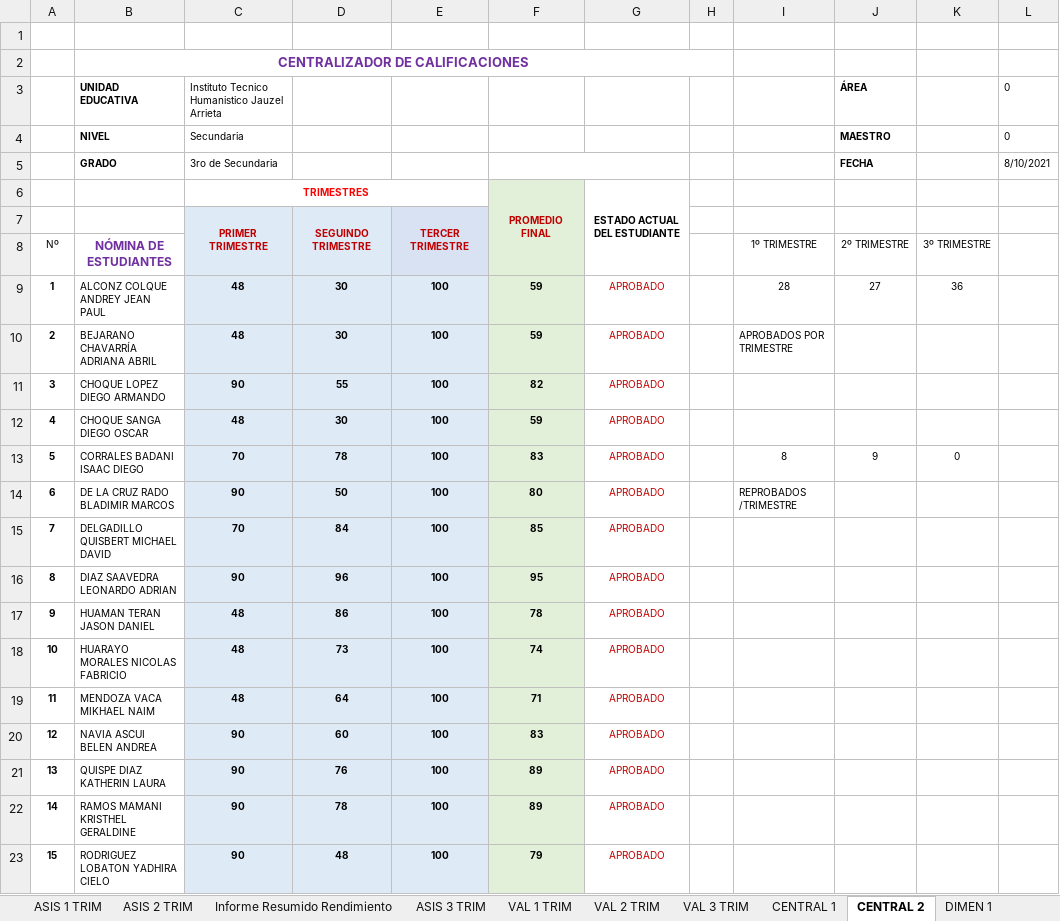
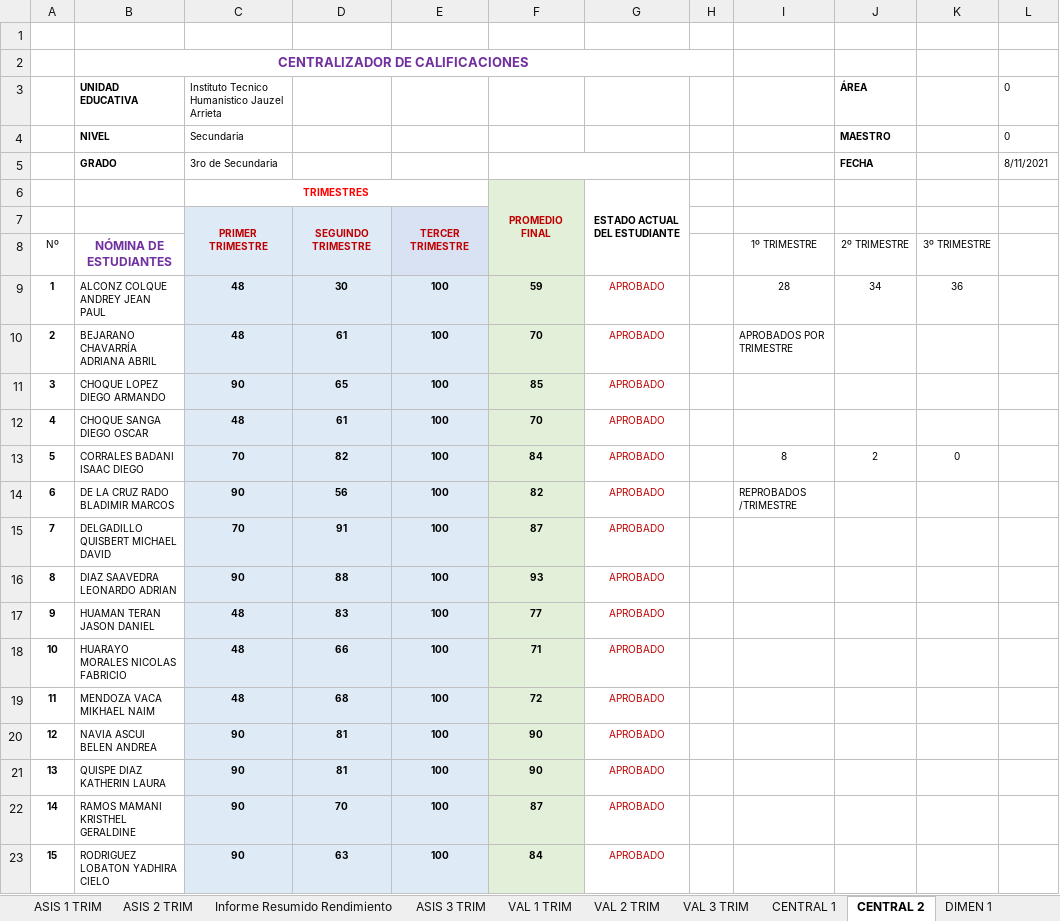
Before and after one commit to jocrock/calificaciones, an Excel workbook: 3ro secundaria arrieta lista y notas programacion visual.xlsm, sheet CENTRAL 2, drawn as a sheet; only a part is shown; values as stored, in another font and other column widths than the file's, no borders; the diff covers the shown part only; the diff names each change by its address in the sheet, - before the commit and + after, or states it on an @@ line.

```diff
--- a/3ro secundaria arrieta lista y notas programacion visual.xlsm (sheet CENTRAL 2)
+++ b/3ro secundaria arrieta lista y notas programacion visual.xlsm (sheet CENTRAL 2)
-L5: 8/10/2021
+L5: 8/11/2021
-J9 (2º TRIMESTRE): 27
+J9 (2º TRIMESTRE): 34
-D10: 30
+D10: 61
-F10: 59
+F10: 70
-D11: 55
+D11: 65
-F11: 82
+F11: 85
-D12: 30
+D12: 61
-F12: 59
+F12: 70
-D13: 78
+D13: 82
-F13: 83
+F13: 84
-J13 (2º TRIMESTRE): 9
+J13 (2º TRIMESTRE): 2
-D14: 50
+D14: 56
-F14: 80
+F14: 82
-D15: 84
+D15: 91
-F15: 85
+F15: 87
-D16: 96
+D16: 88
-F16: 95
+F16: 93
-D17: 86
+D17: 83
-F17: 78
+F17: 77
-D18: 73
+D18: 66
-F18: 74
+F18: 71
-D19: 64
+D19: 68
-F19: 71
+F19: 72
-D20: 60
+D20: 81
-F20: 83
+F20: 90
-D21: 76
+D21: 81
-F21: 89
+F21: 90
-D22: 78
+D22: 70
-F22: 89
+F22: 87
-D23: 48
+D23: 63
-F23: 79
+F23: 84
```
Also changed, not shown: 14 edited cells elsewhere in this sheet, sheet VAL 2 TRIM, sheet Informe Resumido Rendimiento, sheet CENTRAL 1, sheet EST_DEST, sheet ESTADIST, sheet DIMEN 2, 9 more sheets, formulas that keep their value, hidden cells, charts or pictures, 2do secundaria arrieta lista y notas programacion visual(Recuperado automáticamente).xlsm, 4to secundaria arrieta lista y notas programacion visual.xlsm, 4 other files.
